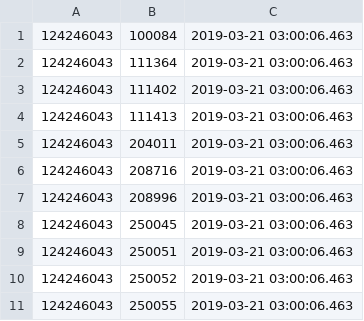
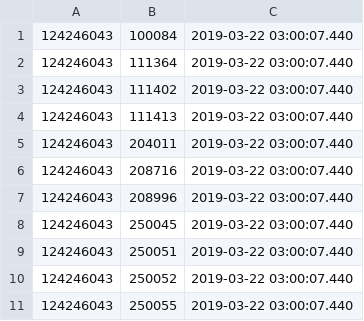
Before and after one commit to vilnius/poliklinikos, a CSV file: data/Naujosios_Vilnios_Poliklinika/Registracija/124246043_family_doctors_list.csv, drawn as a sheet.

```diff
--- a/data/Naujosios_Vilnios_Poliklinika/Registracija/124246043_family_doctors_list.csv
+++ b/data/Naujosios_Vilnios_Poliklinika/Registracija/124246043_family_doctors_list.csv
@@ -1,11 +1,11 @@
-124246043;100084;2019-03-21 03:00:06.463
-124246043;111364;2019-03-21 03:00:06.463
-124246043;111402;2019-03-21 03:00:06.463
-124246043;111413;2019-03-21 03:00:06.463
-124246043;204011;2019-03-21 03:00:06.463
-124246043;208716;2019-03-21 03:00:06.463
-124246043;208996;2019-03-21 03:00:06.463
-124246043;250045;2019-03-21 03:00:06.463
-124246043;250051;2019-03-21 03:00:06.463
-124246043;250052;2019-03-21 03:00:06.463
-124246043;250055;2019-03-21 03:00:06.463
+124246043;100084;2019-03-22 03:00:07.440
+124246043;111364;2019-03-22 03:00:07.440
+124246043;111402;2019-03-22 03:00:07.440
+124246043;111413;2019-03-22 03:00:07.440
+124246043;204011;2019-03-22 03:00:07.440
+124246043;208716;2019-03-22 03:00:07.440
+124246043;208996;2019-03-22 03:00:07.440
+124246043;250045;2019-03-22 03:00:07.440
+124246043;250051;2019-03-22 03:00:07.440
+124246043;250052;2019-03-22 03:00:07.440
+124246043;250055;2019-03-22 03:00:07.440
```
Also changed, not shown: data/Naujosios_Vilnios_Poliklinika/Registracija/124246043_doctors_not_at_work.csv, 1 other file.
